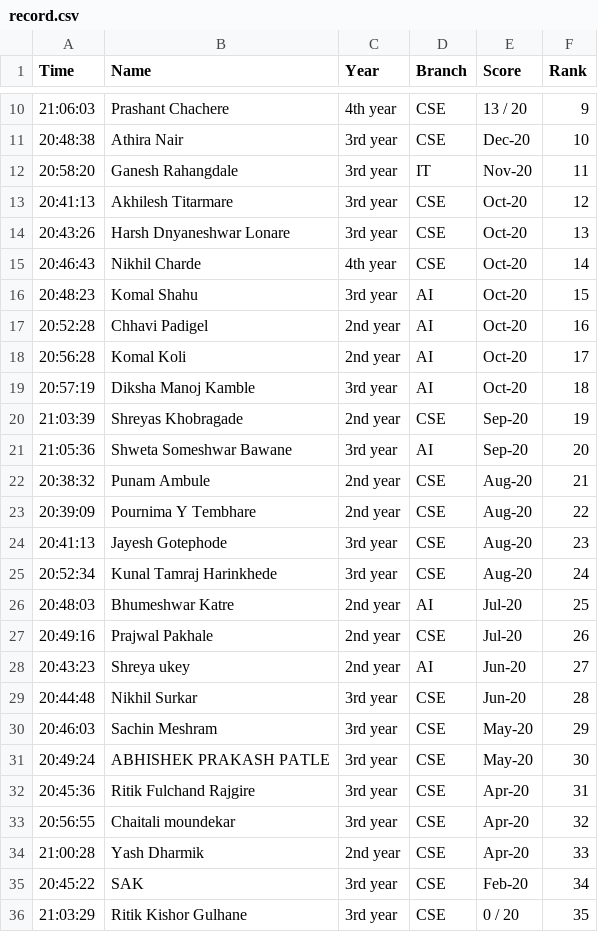
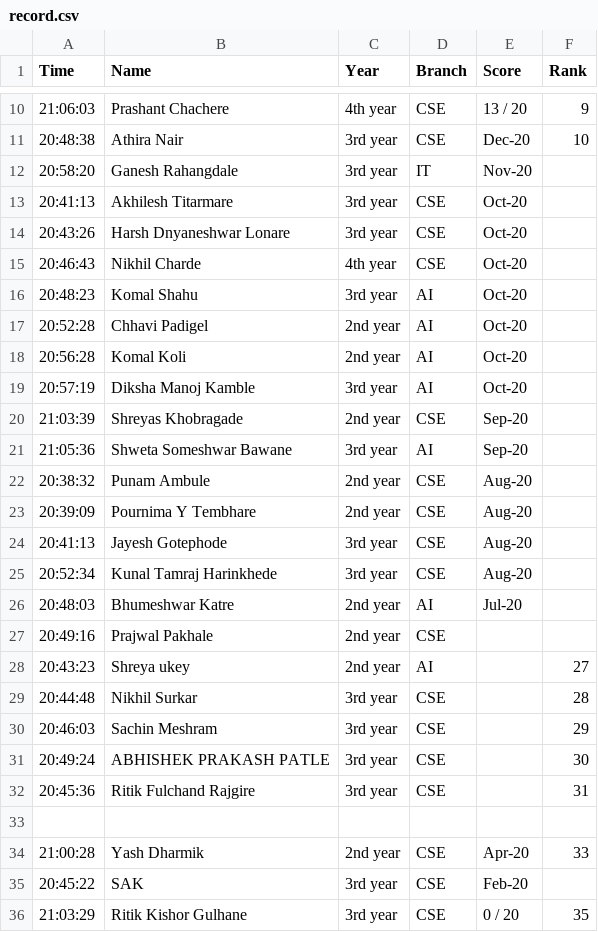
Before and after one commit to harrycoder1/mypandas, a CSV file: record.csv, drawn as a sheet; only a part is shown, gaps mark what is left out.

```diff
--- a/record.csv
+++ b/record.csv
@@ -11,26 +11,26 @@ Time,Name,Year,Branch,Score,Rank
 20:48:38,Athira Nair ,3rd year,CSE,Dec-20,10
-20:58:20,Ganesh Rahangdale ,3rd year,IT,Nov-20,11
-20:41:13,Akhilesh Titarmare,3rd year,CSE,Oct-20,12
-20:43:26,Harsh Dnyaneshwar Lonare ,3rd year,CSE,Oct-20,13
-20:46:43,Nikhil Charde,4th year,CSE,Oct-20,14
-20:48:23,Komal Shahu,3rd year,AI,Oct-20,15
-20:52:28,Chhavi Padigel,2nd year,AI,Oct-20,16
-20:56:28,Komal Koli ,2nd year,AI,Oct-20,17
-20:57:19,Diksha Manoj Kamble,3rd year,AI,Oct-20,18
-21:03:39,Shreyas Khobragade ,2nd year,CSE,Sep-20,19
-21:05:36,Shweta Someshwar Bawane ,3rd year,AI,Sep-20,20
-20:38:32,Punam Ambule ,2nd year,CSE,Aug-20,21
-20:39:09,Pournima Y Tembhare ,2nd year,CSE,Aug-20,22
-20:41:13,Jayesh Gotephode ,3rd year,CSE,Aug-20,23
-20:52:34,Kunal Tamraj Harinkhede,3rd year,CSE,Aug-20,24
-20:48:03,Bhumeshwar Katre,2nd year,AI,Jul-20,25
-20:49:16,Prajwal Pakhale ,2nd year,CSE,Jul-20,26
-20:43:23,Shreya ukey ,2nd year,AI,Jun-20,27
-20:44:48,Nikhil Surkar,3rd year,CSE,Jun-20,28
-20:46:03,Sachin Meshram ,3rd year,CSE,May-20,29
-20:49:24,ABHISHEK PRAKASH PATLE,3rd year,CSE,May-20,30
-20:45:36,Ritik Fulchand Rajgire ,3rd year,CSE,Apr-20,31
-20:56:55,Chaitali moundekar,3rd year,CSE,Apr-20,32
+20:58:20,Ganesh Rahangdale ,3rd year,IT,Nov-20,
+20:41:13,Akhilesh Titarmare,3rd year,CSE,Oct-20,
+20:43:26,Harsh Dnyaneshwar Lonare ,3rd year,CSE,Oct-20,
+20:46:43,Nikhil Charde,4th year,CSE,Oct-20,
+20:48:23,Komal Shahu,3rd year,AI,Oct-20,
+20:52:28,Chhavi Padigel,2nd year,AI,Oct-20,
+20:56:28,Komal Koli ,2nd year,AI,Oct-20,
+20:57:19,Diksha Manoj Kamble,3rd year,AI,Oct-20,
+21:03:39,Shreyas Khobragade ,2nd year,CSE,Sep-20,
+21:05:36,Shweta Someshwar Bawane ,3rd year,AI,Sep-20,
+20:38:32,Punam Ambule ,2nd year,CSE,Aug-20,
+20:39:09,Pournima Y Tembhare ,2nd year,CSE,Aug-20,
+20:41:13,Jayesh Gotephode ,3rd year,CSE,Aug-20,
+20:52:34,Kunal Tamraj Harinkhede,3rd year,CSE,Aug-20,
+20:48:03,Bhumeshwar Katre,2nd year,AI,Jul-20,
+20:49:16,Prajwal Pakhale ,2nd year,CSE,,
+20:43:23,Shreya ukey ,2nd year,AI,,27
+20:44:48,Nikhil Surkar,3rd year,CSE,,28
+20:46:03,Sachin Meshram ,3rd year,CSE,,29
+20:49:24,ABHISHEK PRAKASH PATLE,3rd year,CSE,,30
+20:45:36,Ritik Fulchand Rajgire ,3rd year,CSE,,31
+,,,,,
 21:00:28,Yash Dharmik,2nd year,CSE,Apr-20,33
-20:45:22,SAK,3rd year,CSE,Feb-20,34
+20:45:22,SAK,3rd year,CSE,Feb-20,
 21:03:29,Ritik Kishor Gulhane ,3rd year,CSE,0 / 20,35
```
Also changed, not shown: 8 other files.
